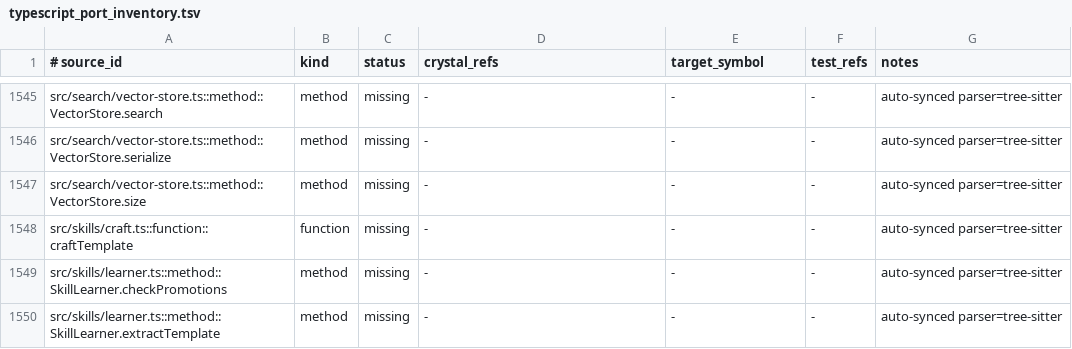
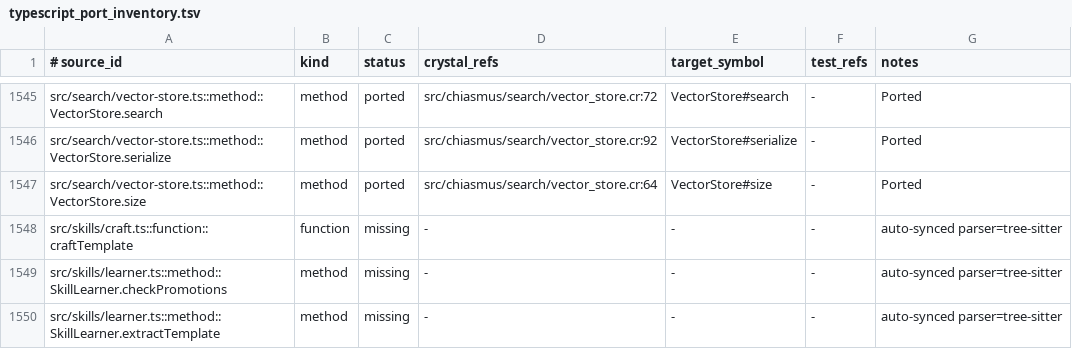
Before and after one commit to dsisnero/chiasmus.cr, a TSV file: plans/inventory/typescript_port_inventory.tsv, drawn as a sheet; only a part is shown, gaps mark what is left out; the diff covers the shown part only; the diff names each change by its address in the sheet, - before the commit and + after, or states it on an @@ line.

Commit message:
port(search): enforce vector-store semantic parity

```diff
--- a/plans/inventory/typescript_port_inventory.tsv
+++ b/plans/inventory/typescript_port_inventory.tsv
-C1545:C1547 (status): missing
+C1545:C1547 (status): ported
-D1545 (crystal_refs): -
+D1545 (crystal_refs): src/chiasmus/search/vector_store.cr:72
-E1545 (target_symbol): -
+E1545 (target_symbol): VectorStore#search
-G1545:G1547 (notes): auto-synced parser=tree-sitter
+G1545:G1547 (notes): Ported
-D1546 (crystal_refs): -
+D1546 (crystal_refs): src/chiasmus/search/vector_store.cr:92
-E1546 (target_symbol): -
+E1546 (target_symbol): VectorStore#serialize
-D1547 (crystal_refs): -
+D1547 (crystal_refs): src/chiasmus/search/vector_store.cr:64
-E1547 (target_symbol): -
+E1547 (target_symbol): VectorStore#size
```
Also changed, not shown: 56 edited cells elsewhere in this file, 3 other files.
